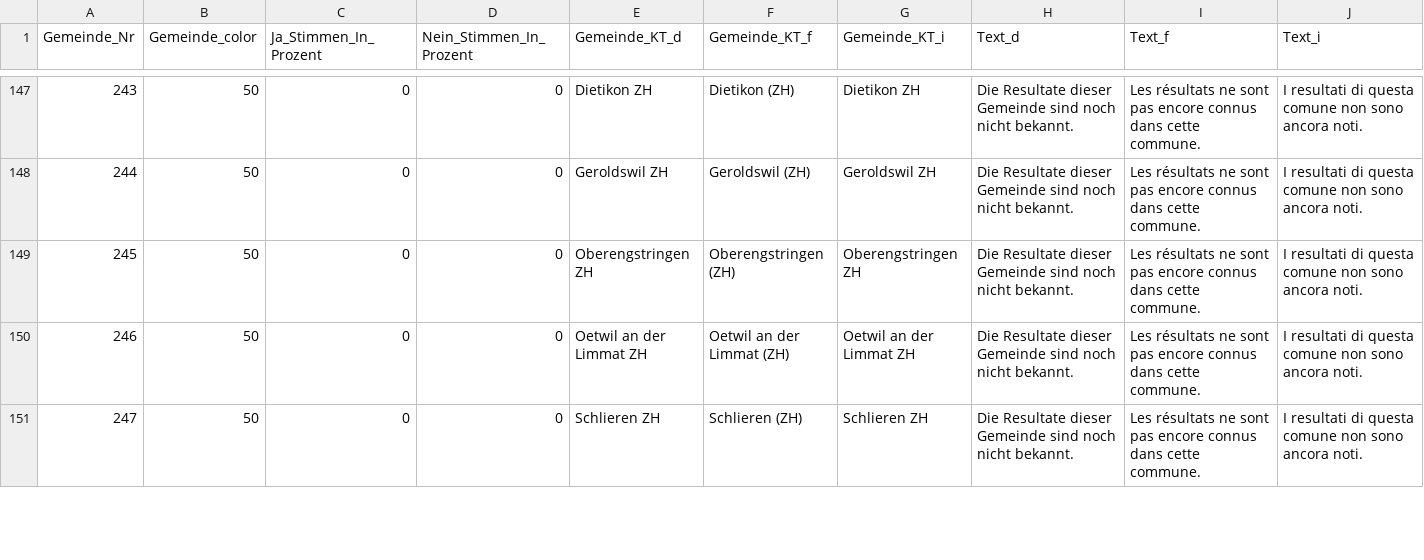
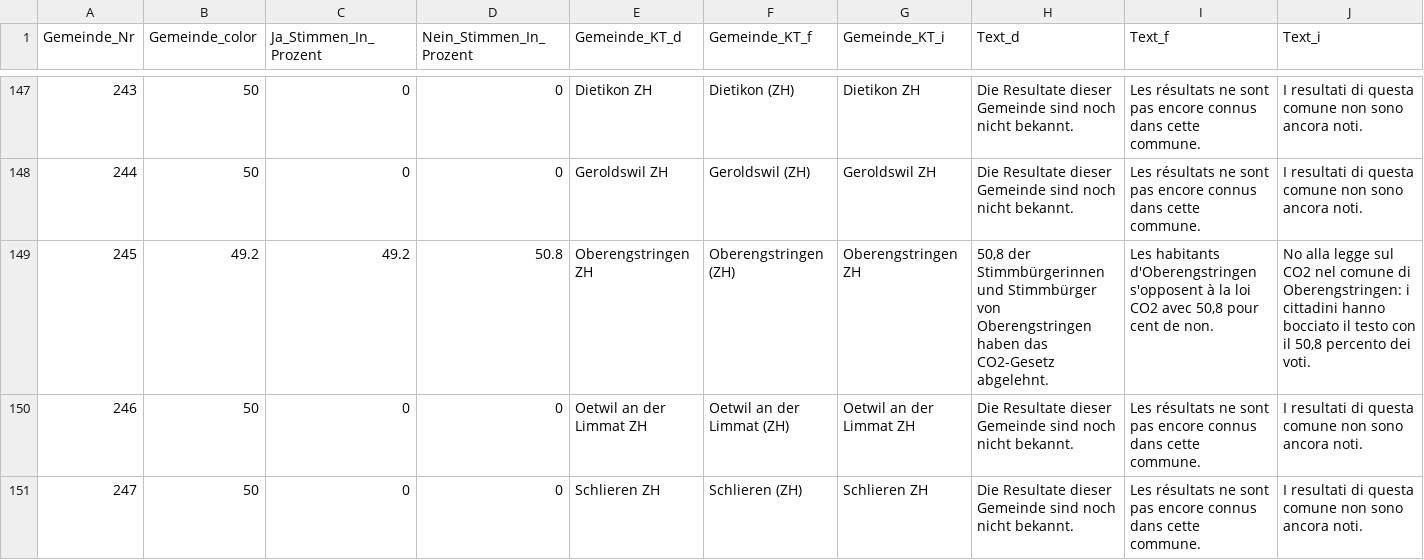
Before and after one commit to awp-finanznachrichten/lena_juni2021, a CSV file: Output/CO2_dw.csv, drawn as a sheet; only a part is shown, gaps mark what is left out; the diff covers the shown part only.

```diff
--- a/Output/CO2_dw.csv
+++ b/Output/CO2_dw.csv
@@ -148,3 +148,3 @@
 244,50,0,0,"Geroldswil ZH","Geroldswil (ZH)","Geroldswil ZH","Die Resultate dieser Gemeinde sind noch nicht bekannt.","Les résultats ne sont pas encore connus dans cette commune.","I resultati di questa comune non sono ancora noti."
-245,50,0,0,"Oberengstringen ZH","Oberengstringen (ZH)","Oberengstringen ZH","Die Resultate dieser Gemeinde sind noch nicht bekannt.","Les résultats ne sont pas encore connus dans cette commune.","I resultati di questa comune non sono ancora noti."
+245,49.2,49.2,50.8,"Oberengstringen ZH","Oberengstringen (ZH)","Oberengstringen ZH","50,8 der Stimmbürgerinnen und Stimmbürger von Oberengstringen haben das CO2-Gesetz abgelehnt.","Les habitants d'Oberengstringen s'opposent à la loi CO2 avec 50,8 pour cent de non.","No alla legge sul CO2 nel comune di Oberengstringen: i cittadini hanno bocciato il testo con il 50,8 percento dei voti."
 246,50,0,0,"Oetwil an der Limmat ZH","Oetwil an der Limmat (ZH)","Oetwil an der Limmat ZH","Die Resultate dieser Gemeinde sind noch nicht bekannt.","Les résultats ne sont pas encore connus dans cette commune.","I resultati di questa comune non sono ancora noti."
```
Also changed, not shown: 108 edited cells elsewhere in this file, Output/Covid-19_all_data.csv, Output/Covid-19_dw.csv, 14 other files.
